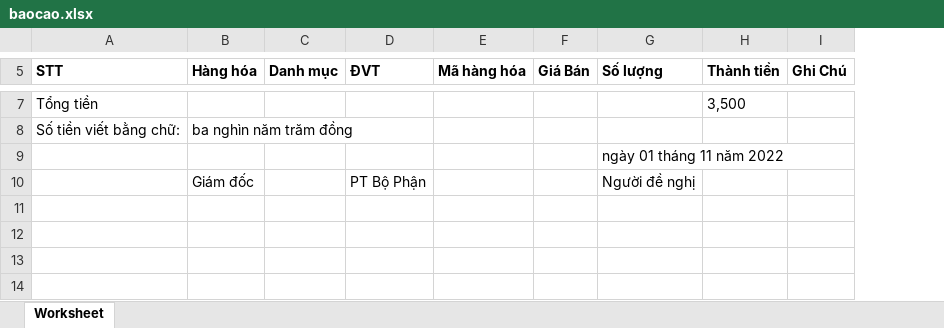
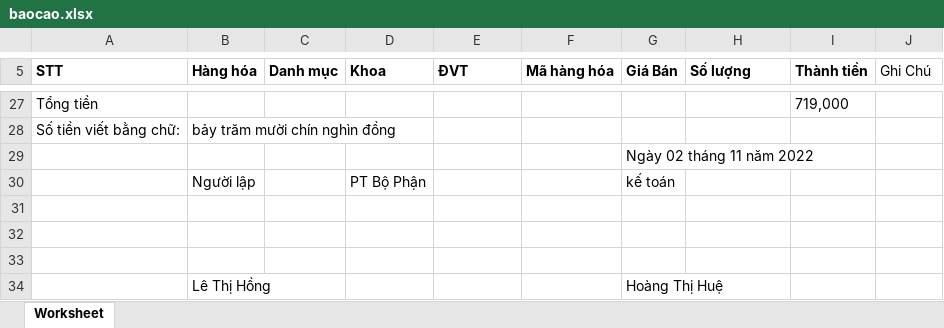
Before and after one commit to donvbakcocomvn/phanmembanhang, an Excel workbook: public/excel/baocao.xlsx, sheet Worksheet, drawn as a sheet; only a part is shown, gaps mark what is left out; values as stored, in another font and other column widths than the file's, no borders; addresses are those after the commit; the diff covers the shown part only; the diff names each change by its address in the sheet, - before the commit and + after, or states it on an @@ line.

```diff
--- a/public/excel/baocao.xlsx (sheet Worksheet)
+++ b/public/excel/baocao.xlsx (sheet Worksheet)
+column D (Khoa), empty
-J5 bold: on
+J5 bold: off
-I27 (Thành tiền): 3,500
+I27 (Thành tiền): 719,000
-B28 (Hàng hóa): ba nghìn năm trăm đồng
+B28 (Hàng hóa): bảy trăm mười chín nghìn đồng
+row 29:  |  |  |  |  |  | Ngày 02 tháng 11 năm 2022
+row 30:  | Người lập |  | PT Bộ Phận |  |  | kế toán
-H31 (Số lượng): ngày 01 tháng 11 năm 2022
+H31 (Số lượng): (empty)
-row 32:  | Giám đốc |  | PT Bộ Phận |  |  | Người đề nghị
+row 32: (empty)
+row 33: (empty)
+row 34:  | Lê Thị Hồng |  |  |  |  | Hoàng Thị Huệ
```
Also changed, not shown: 20 added rows, 3 edited cells and merged cells elsewhere in this sheet, 13 other files.
